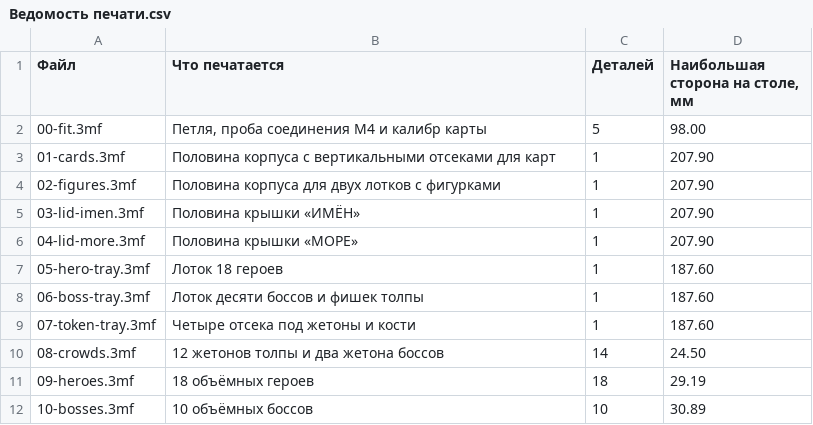
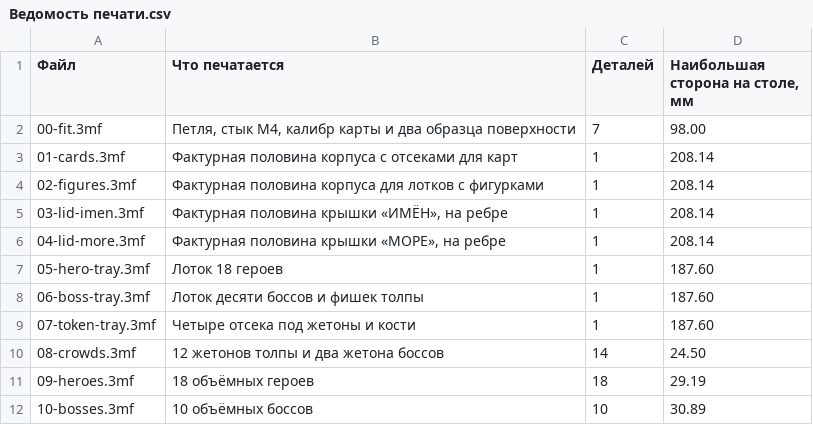
Before and after one commit to LaimOr127/DnD_board_game, a CSV file: Море имён/Пластины K1C/Кейс дорожный/Ведомость печати.csv, drawn as a sheet.

```diff
--- a/Море имён/Пластины K1C/Кейс дорожный/Ведомость печати.csv
+++ b/Море имён/Пластины K1C/Кейс дорожный/Ведомость печати.csv
@@ -1,7 +1,7 @@
 Файл;Что печатается;Деталей;Наибольшая сторона на столе, мм
-00-fit.3mf;Петля, проба соединения М4 и калибр карты;5;98.00
-01-cards.3mf;Половина корпуса с вертикальными отсеками для карт;1;207.90
-02-figures.3mf;Половина корпуса для двух лотков с фигурками;1;207.90
-03-lid-imen.3mf;Половина крышки «ИМЁН»;1;207.90
-04-lid-more.3mf;Половина крышки «МОРЕ»;1;207.90
+00-fit.3mf;Петля, стык М4, калибр карты и два образца поверхности;7;98.00
+01-cards.3mf;Фактурная половина корпуса с отсеками для карт;1;208.14
+02-figures.3mf;Фактурная половина корпуса для лотков с фигурками;1;208.14
+03-lid-imen.3mf;Фактурная половина крышки «ИМЁН», на ребре;1;208.14
+04-lid-more.3mf;Фактурная половина крышки «МОРЕ», на ребре;1;208.14
 05-hero-tray.3mf;Лоток 18 героев;1;187.60
```
Also changed, not shown: 11 other files.
